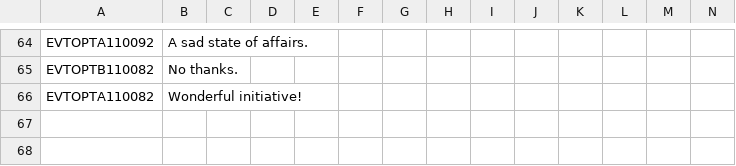
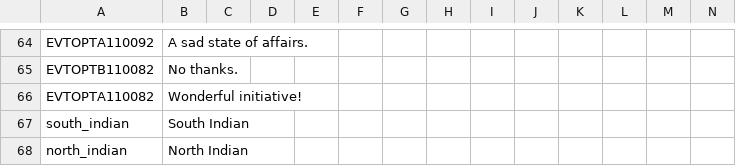
Before and after one commit to thecompanionnoob/ANSWR-MP-edits, a CSV file: ANSWR MP Edit v0.1/localisation/00_msc_localization.csv, drawn as a sheet; only a part is shown, gaps mark what is left out; the diff names each change by its address in the sheet, - before the commit and + after, or states it on an @@ line.

Commit message:
Loc & Tsakiya Change
North and South Indian Loc Change. Tsakiya given Flintlock Reform for Balance.

```diff
--- a/ANSWR MP Edit v0.1/localisation/00_msc_localization.csv
+++ b/ANSWR MP Edit v0.1/localisation/00_msc_localization.csv
+row 67: south_indian | South Indian
+row 68: north_indian | North Indian
```
Also changed, not shown: 1 other file.
